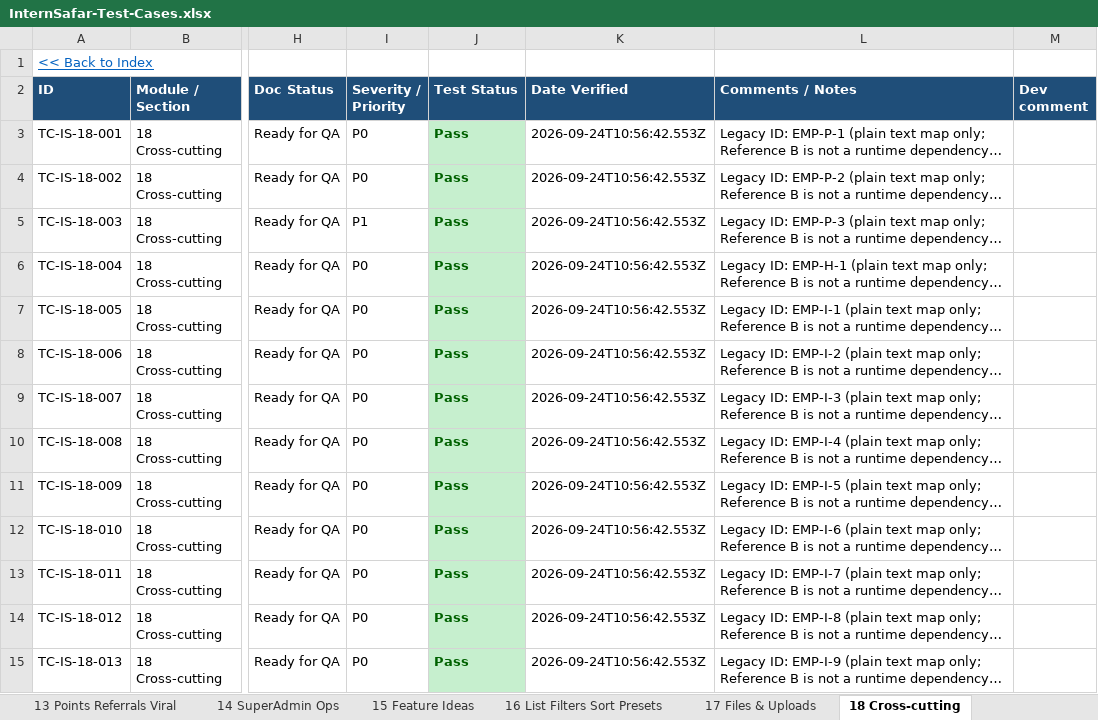
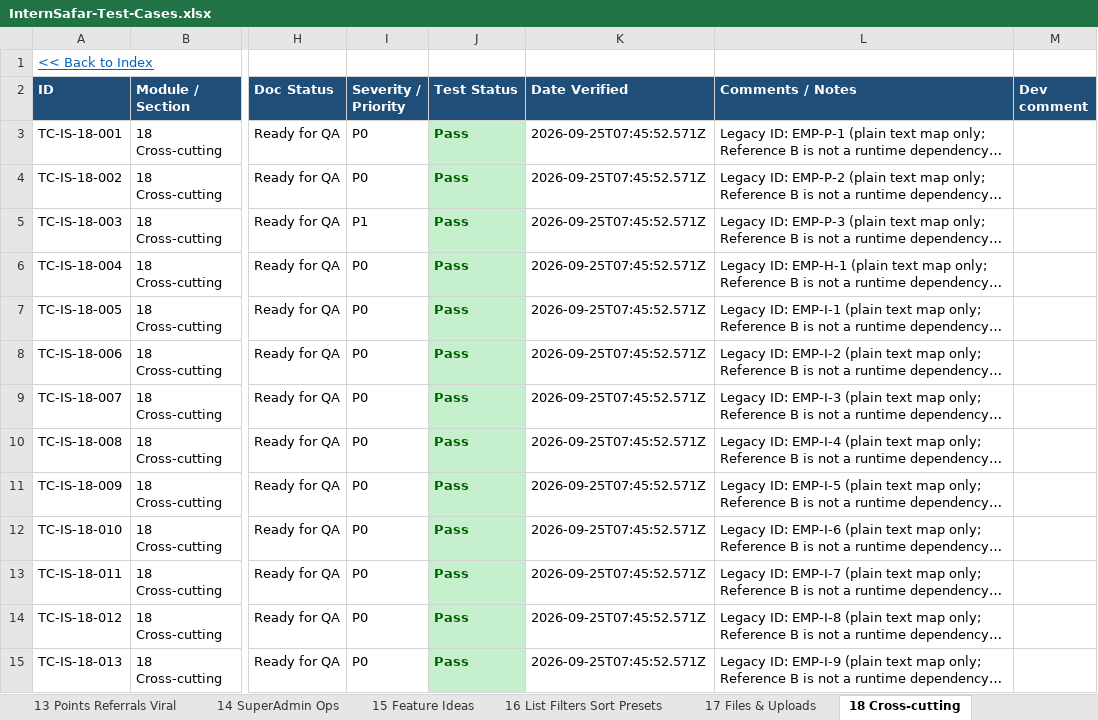
Before and after one commit to sandeepjain2000/internsafar, an Excel workbook: test-cases/InternSafar-Test-Cases.xlsx, sheet 18 Cross-cutting, drawn as a sheet; only a part is shown, gaps mark what is left out; long unchanged cells end in …; values as stored, in another font and other column widths than the file's, no borders; conditional formats not drawn; the diff covers the shown part only; the diff names each change by its address in the sheet, - before the commit and + after, or states it on an @@ line.

```diff
--- a/test-cases/InternSafar-Test-Cases.xlsx (sheet 18 Cross-cutting)
+++ b/test-cases/InternSafar-Test-Cases.xlsx (sheet 18 Cross-cutting)
-K3:K15 (Date Verified): 2026-09-24T10:56:42.553Z
+K3:K15 (Date Verified): 2026-09-25T07:45:52.571Z
```
Also changed, not shown: 31 edited cells elsewhere in this sheet, sheet 02 Auth & Access, sheet 14 SuperAdmin Ops, sheet 07 Browse Save Apply, sheet 11 Offers Ratings Completions, sheet 03 Registration, sheet 09 Employer Postings Pipeline, 10 more sheets, 30 other files.
